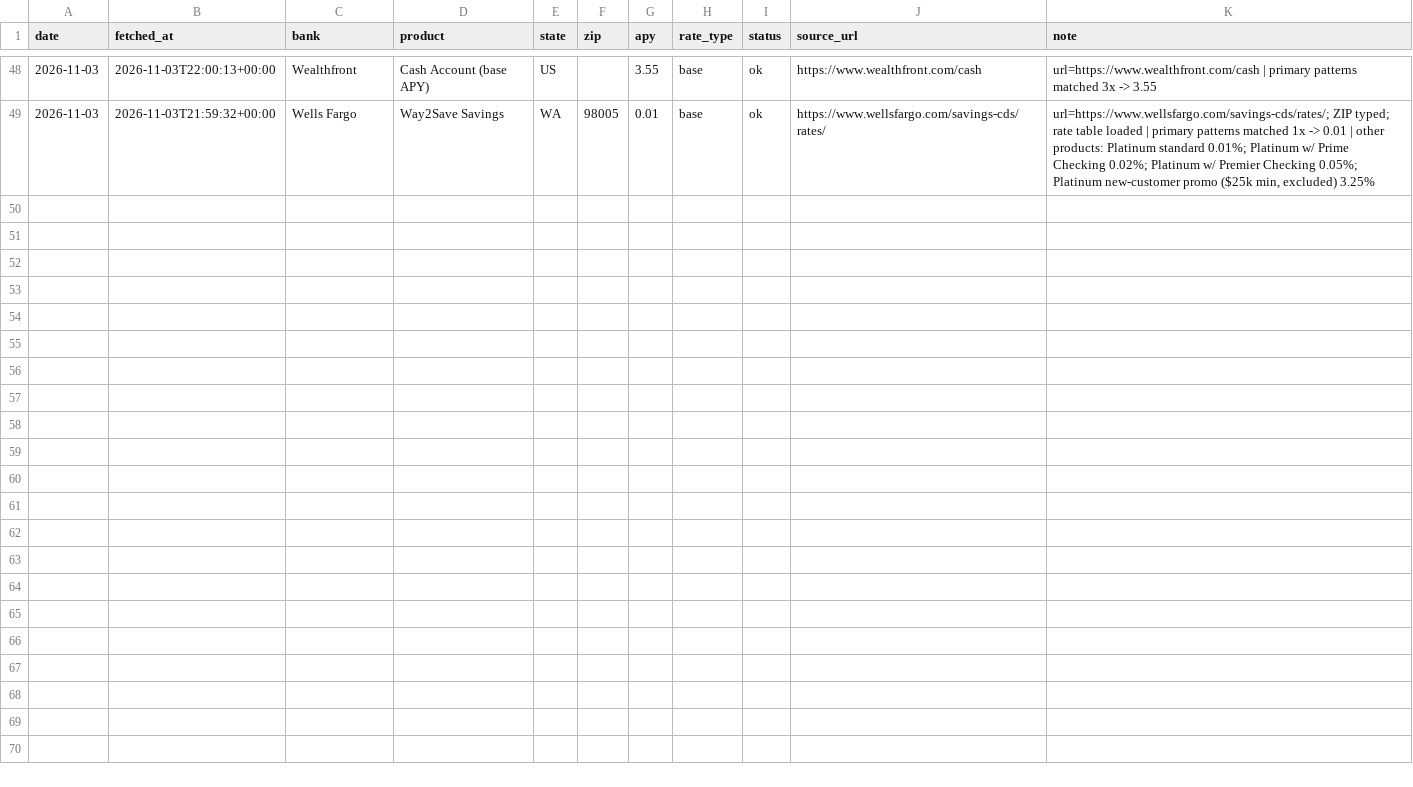
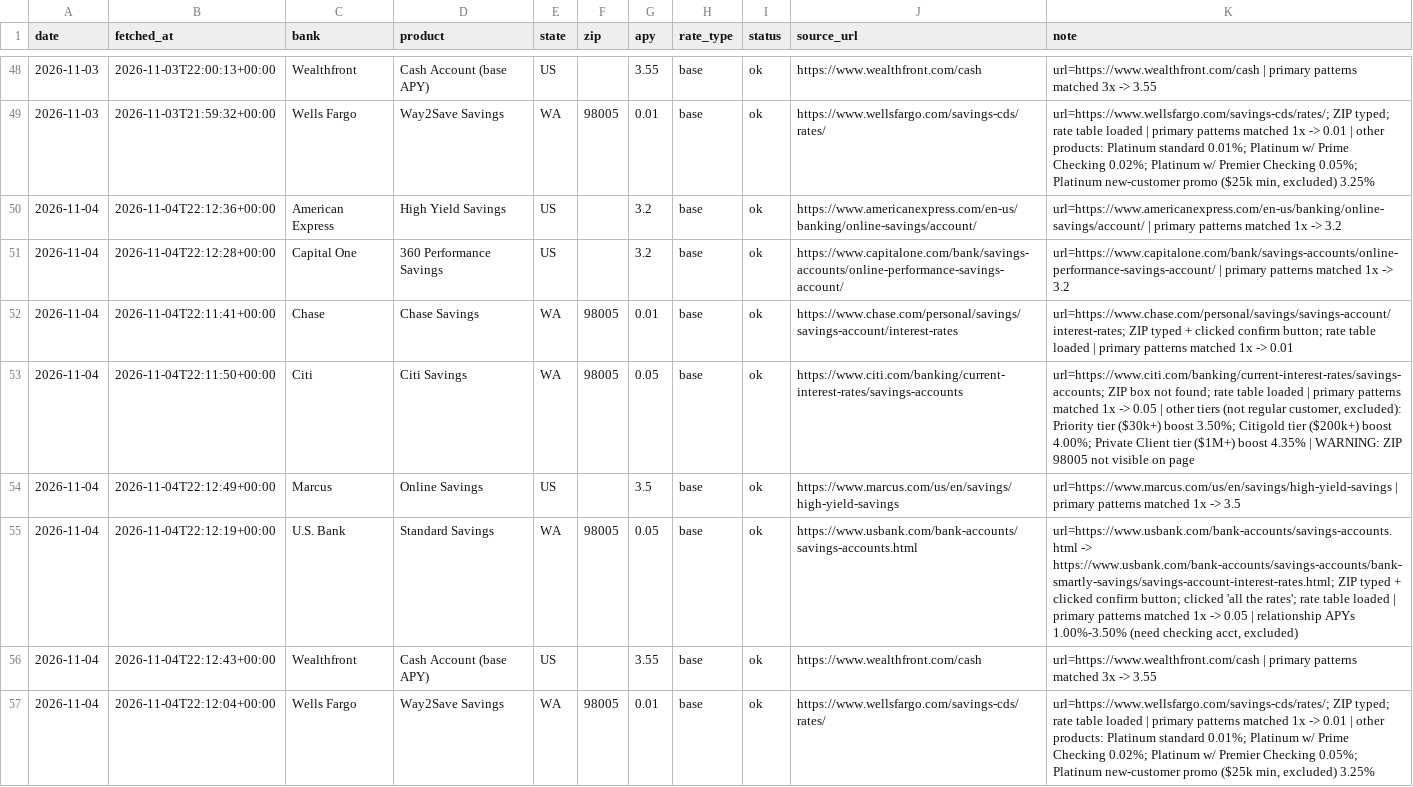
Before and after one commit to elainechenly/savings-apy-tracker, a CSV file: data/rates.csv, drawn as a sheet; only a part is shown, gaps mark what is left out; the diff names each change by its address in the sheet, - before the commit and + after, or states it on an @@ line.

Commit message:
rates 2026-11-04

```diff
--- a/data/rates.csv
+++ b/data/rates.csv
+row 50: 2026-11-04 | 2026-11-04T22:12:36+00:00 | American Express | High Yield Savings | US |  | 3.2 | base | ok | https://www.americanexpress.com/en-us/banking/online-savings/account/ | url=https://www.americanexpress.com/en-us/banking/online-savings/account/ | primary patterns matched 1x -> 3.2
+row 51: 2026-11-04 | 2026-11-04T22:12:28+00:00 | Capital One | 360 Performance Savings | US |  | 3.2 | base | ok | https://www.capitalone.com/bank/savings-accounts/online-performance-savings-account/ | url=https://www.capitalone.com/bank/savings-accounts/online-performance-savings-account/ | primary patterns matched 1x -> 3.2
+row 52: 2026-11-04 | 2026-11-04T22:11:41+00:00 | Chase | Chase Savings | WA | 98005 | 0.01 | base | ok | https://www.chase.com/personal/savings/savings-account/interest-rates | url=https://www.chase.com/personal/savings/savings-account/interest-rates; ZIP typed + clicked confirm button; rate table loaded | primary patterns matched 1x -> 0.01
+row 53: 2026-11-04 | 2026-11-04T22:11:50+00:00 | Citi | Citi Savings | WA | 98005 | 0.05 | base | ok | https://www.citi.com/banking/current-interest-rates/savings-accounts | url=https://www.citi.com/banking/current-interest-rates/savings-accounts; ZIP box not found; rate table loaded | primary patterns matched 1x -> 0.05 | other tiers (not regular customer, excluded): Priority tier ($30k+) boost 3.50%; Citigold tier ($200k+) boost 4.00%; Private Client tier ($1M+) boost 4.35% | WARNING: ZIP 98005 not visible on page
+row 54: 2026-11-04 | 2026-11-04T22:12:49+00:00 | Marcus | Online Savings | US |  | 3.5 | base | ok | https://www.marcus.com/us/en/savings/high-yield-savings | url=https://www.marcus.com/us/en/savings/high-yield-savings | primary patterns matched 1x -> 3.5
+row 55: 2026-11-04 | 2026-11-04T22:12:19+00:00 | U.S. Bank | Standard Savings | WA | 98005 | 0.05 | base | ok | https://www.usbank.com/bank-accounts/savings-accounts.html | url=https://www.usbank.com/bank-accounts/savings-accounts.html -> https://www.usbank.com/bank-accounts/savings-accounts/bank-smartly-savings/savings-account-interest-rates.html; ZIP typed + clicked confirm button; clicked 'all the rates'; rate table loaded | primary patterns matched 1x -> 0.05 | relationship APYs 1.00%-3.50% (need checking acct, excluded)
+row 56: 2026-11-04 | 2026-11-04T22:12:43+00:00 | Wealthfront | Cash Account (base APY) | US |  | 3.55 | base | ok | https://www.wealthfront.com/cash | url=https://www.wealthfront.com/cash | primary patterns matched 3x -> 3.55
+row 57: 2026-11-04 | 2026-11-04T22:12:04+00:00 | Wells Fargo | Way2Save Savings | WA | 98005 | 0.01 | base | ok | https://www.wellsfargo.com/savings-cds/rates/ | url=https://www.wellsfargo.com/savings-cds/rates/; ZIP typed; rate table loaded | primary patterns matched 1x -> 0.01 | other products: Platinum standard 0.01%; Platinum w/ Prime Checking 0.02%; Platinum w/ Premier Checking 0.05%; Platinum new-customer promo ($25k min, excluded) 3.25%
```
